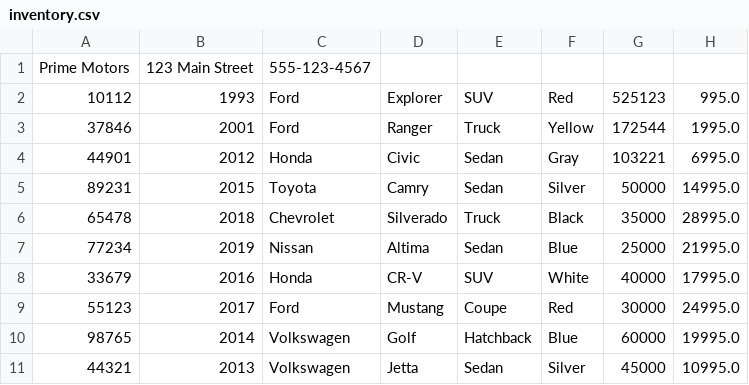
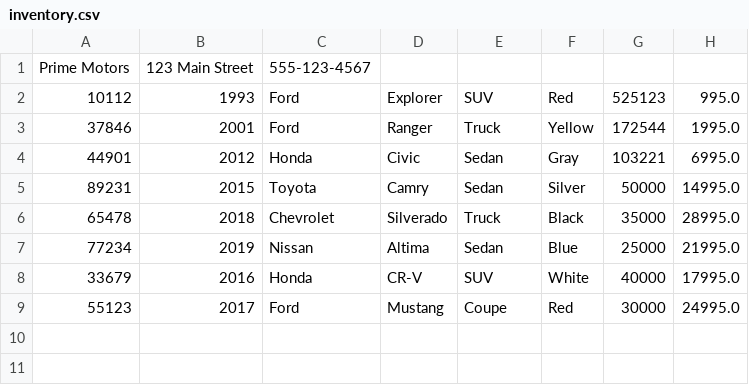
Before and after one commit to aolvera30/Dealership-Application, a CSV file: Dealership-Application/Files/inventory.csv, drawn as a sheet; the diff names each change by its address in the sheet, - before the commit and + after, or states it on an @@ line.

Commit message:
Dealership classes done except case 1-6

```diff
--- a/Dealership-Application/Files/inventory.csv
+++ b/Dealership-Application/Files/inventory.csv
-row 10: 98765 | 2014 | Volkswagen | Golf | Hatchback | Blue | 60000 | 19995.0
-row 11: 44321 | 2013 | Volkswagen | Jetta | Sedan | Silver | 45000 | 10995.0
```
